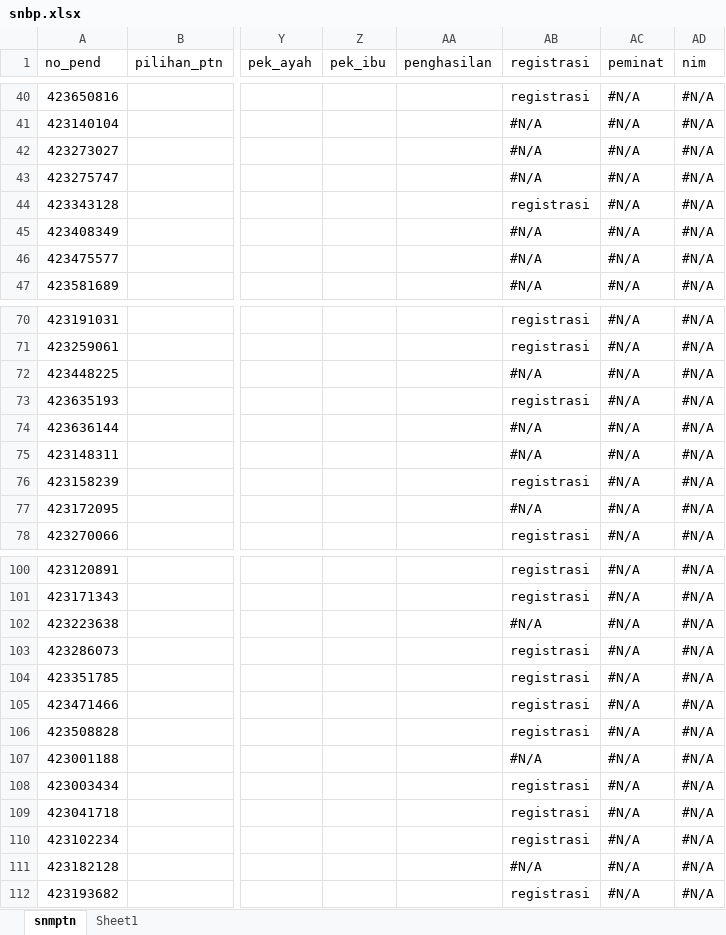
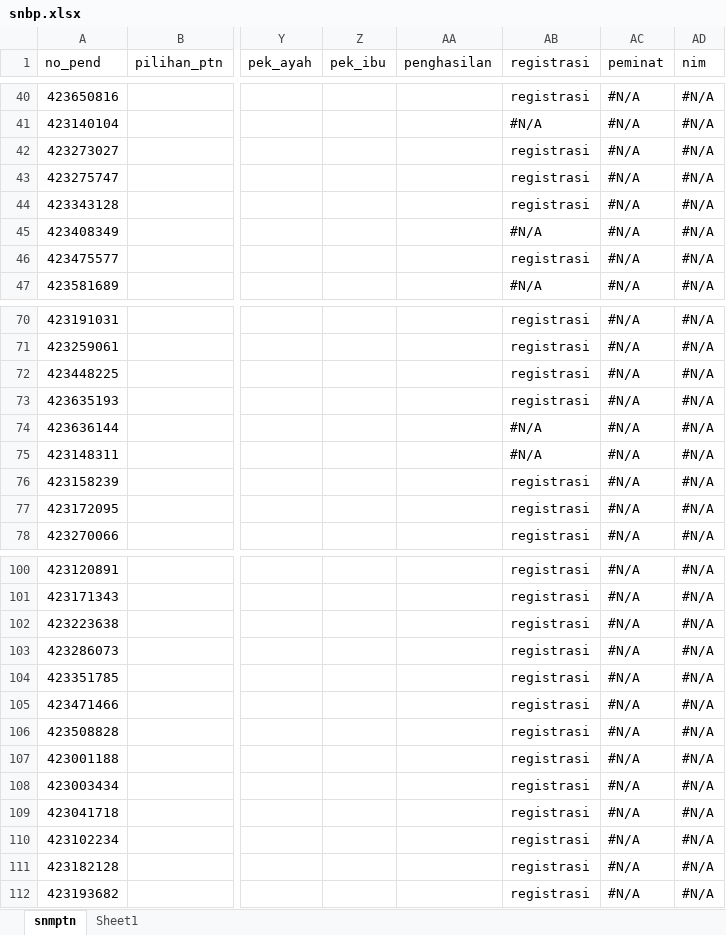
Before and after one commit to tirtareg/23snbp, an Excel workbook: docs/snbp.xlsx, sheet snmptn, drawn as a sheet; only a part is shown, gaps mark what is left out; values as stored, in another font and other column widths than the file's, no cell formats; the diff covers the shown part only; the diff names each change by its address in the sheet, - before the commit and + after, or states it on an @@ line.

```diff
--- a/docs/snbp.xlsx (sheet snmptn)
+++ b/docs/snbp.xlsx (sheet snmptn)
-AB42:AB43 (registrasi): #N/A
+AB42:AB43 (registrasi): registrasi
-AB46 (registrasi): #N/A
+AB46 (registrasi): registrasi
-AB72 (registrasi): #N/A
+AB72 (registrasi): registrasi
-AB77 (registrasi): #N/A
+AB77 (registrasi): registrasi
-AB102 (registrasi): #N/A
+AB102 (registrasi): registrasi
-AB107 (registrasi): #N/A
+AB107 (registrasi): registrasi
-AB111 (registrasi): #N/A
+AB111 (registrasi): registrasi
```
Also changed, not shown: 47 edited cells elsewhere in this sheet, cell formats, Sudah Registrasi.xlsx, docs/Sudah Registrasi.xlsx, 3 other files.
